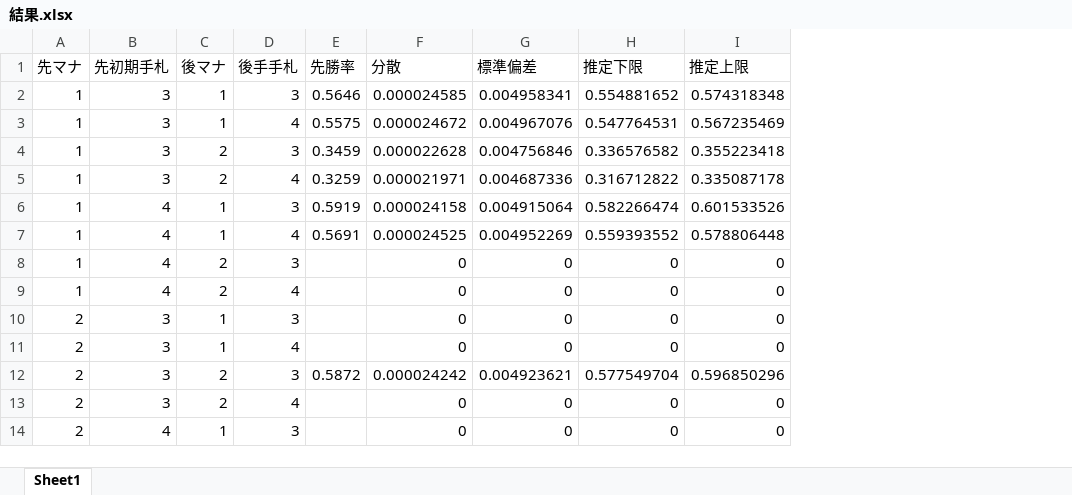
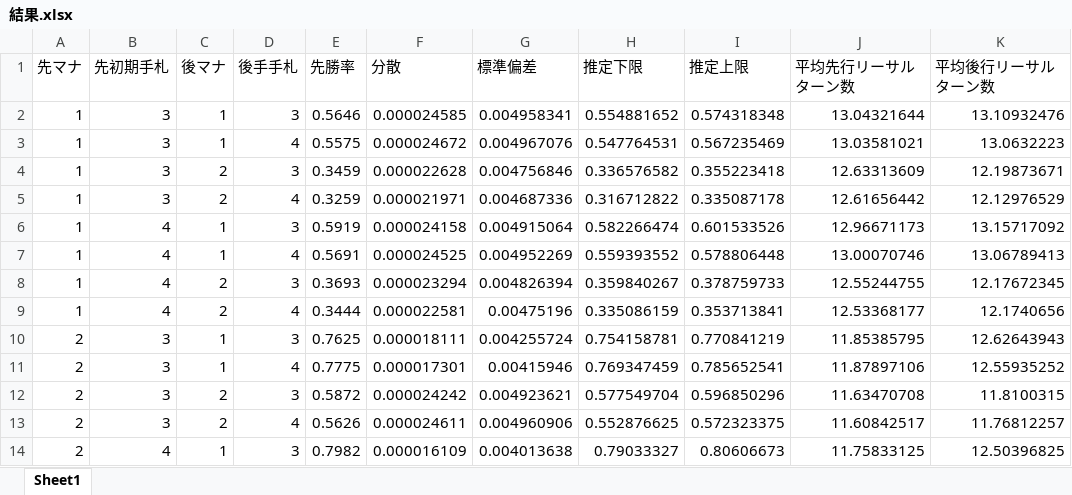
Before and after one commit to aharalabMeiji/fireplaceAharaLab, an Excel workbook: takashoIEEE結果CSV/結果.xlsx, sheet Sheet1, drawn as a sheet; only a part is shown; values as stored, in another font and other column widths than the file's, no borders; charts and pictures not drawn; the diff covers the shown part only; the diff names each change by its address in the sheet, - before the commit and + after, or states it on an @@ line.

```diff
--- a/takashoIEEE結果CSV/結果.xlsx (sheet Sheet1)
+++ b/takashoIEEE結果CSV/結果.xlsx (sheet Sheet1)
+column J (平均先行リーサルターン数), rows 2-14: 13.04321644 | 13.03581021 | 12.63313609 | 12.61656442 | 12.96671173 | 13.00070746 | 12.55244755 | 12.53368177 | 11.85385795 | 11.87897106 | 11.63470708 | 11.60842517 | 11.75833125
+column K (平均後行リーサルターン数), rows 2-14: 13.10932476 | 13.0632223 | 12.19873671 | 12.12976529 | 13.15717092 | 13.06789413 | 12.17672345 | 12.1740656 | 12.62643943 | 12.55935252 | 11.8100315 | 11.76812257 | 12.50396825
-E8 (先勝率): (empty)
+E8 (先勝率): 0.3693
-F8 (分散): 0
+F8 (分散): 0.000023294
-G8 (標準偏差): 0
+G8 (標準偏差): 0.004826394
-H8 (推定下限): 0
+H8 (推定下限): 0.359840267
-I8 (推定上限): 0
+I8 (推定上限): 0.378759733
-E9 (先勝率): (empty)
+E9 (先勝率): 0.3444
-F9 (分散): 0
+F9 (分散): 0.000022581
-G9 (標準偏差): 0
+G9 (標準偏差): 0.00475196
-H9 (推定下限): 0
+H9 (推定下限): 0.335086159
-I9 (推定上限): 0
+I9 (推定上限): 0.353713841
-E10 (先勝率): (empty)
+E10 (先勝率): 0.7625
-F10 (分散): 0
+F10 (分散): 0.000018111
-G10 (標準偏差): 0
+G10 (標準偏差): 0.004255724
-H10 (推定下限): 0
+H10 (推定下限): 0.754158781
-I10 (推定上限): 0
+I10 (推定上限): 0.770841219
-E11 (先勝率): (empty)
+E11 (先勝率): 0.7775
-F11 (分散): 0
+F11 (分散): 0.000017301
-G11 (標準偏差): 0
+G11 (標準偏差): 0.00415946
-H11 (推定下限): 0
+H11 (推定下限): 0.769347459
-I11 (推定上限): 0
+I11 (推定上限): 0.785652541
-E13 (先勝率): (empty)
+E13 (先勝率): 0.5626
-F13 (分散): 0
+F13 (分散): 0.000024611
-G13 (標準偏差): 0
+G13 (標準偏差): 0.004960906
-H13 (推定下限): 0
+H13 (推定下限): 0.552876625
-I13 (推定上限): 0
+I13 (推定上限): 0.572323375
-E14 (先勝率): (empty)
+E14 (先勝率): 0.7982
-F14 (分散): 0
+F14 (分散): 0.000016109
-G14 (標準偏差): 0
+G14 (標準偏差): 0.004013638
-H14 (推定下限): 0
+H14 (推定下限): 0.79033327
-I14 (推定上限): 0
+I14 (推定上限): 0.80606673
```
Also changed, not shown: 19 added rows and 15 edited cells elsewhere in this sheet, charts or pictures, 19 other files.
